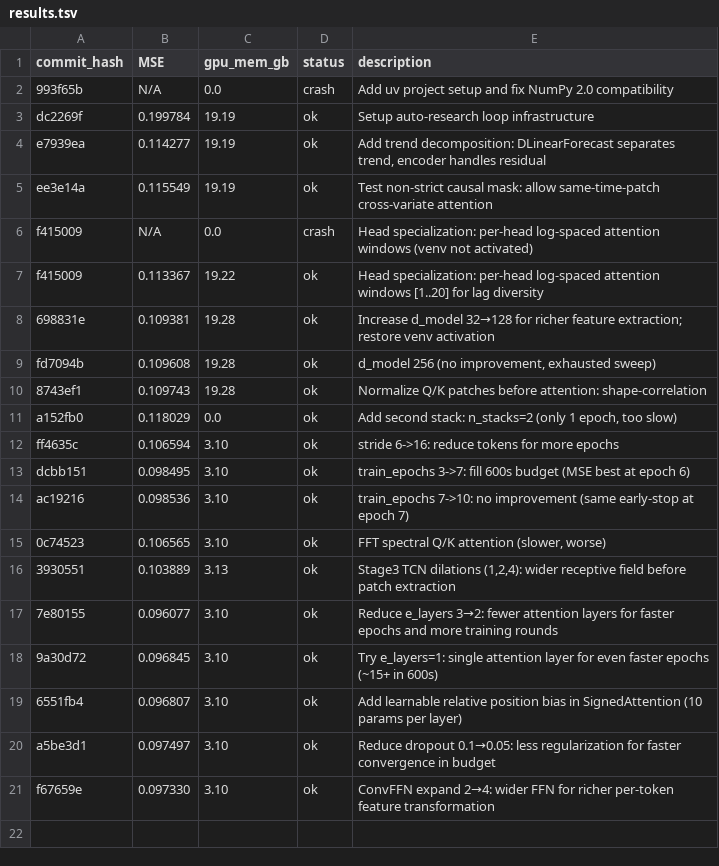
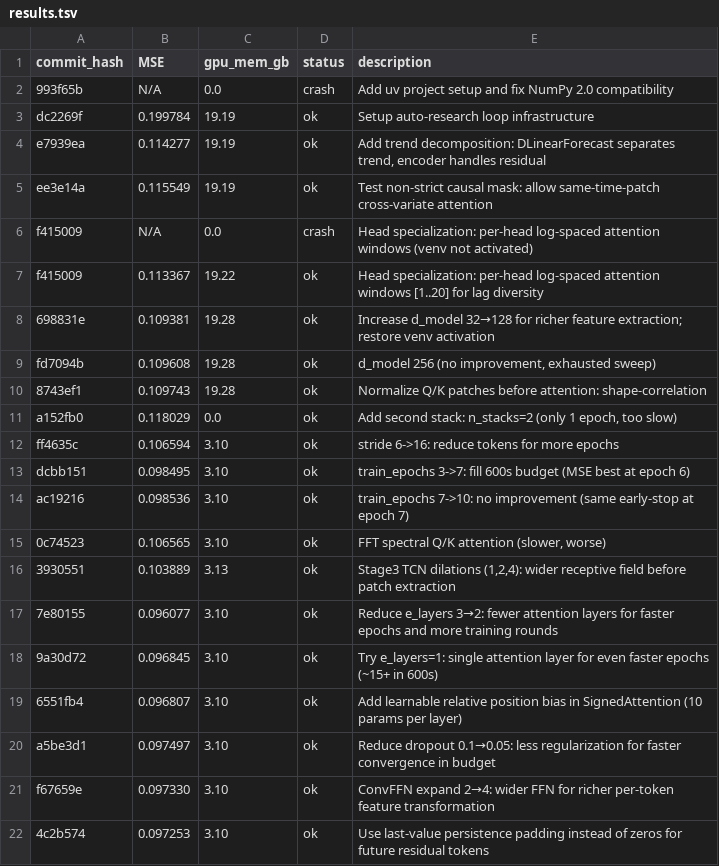
Before and after one commit to Zaltarba/signed-former, a TSV file: results.tsv, drawn as a sheet; the diff names each change by its address in the sheet, - before the commit and + after, or states it on an @@ line.

Commit message:
Update tracking: last-value padding (4c2b574) result; clean duplicate row

```diff
--- a/results.tsv
+++ b/results.tsv
+row 22: 4c2b574 | 0.097253 | 3.10 | ok | Use last-value persistence padding instead of zeros for future residual tokens
```
Also changed, not shown: 1 other file.
